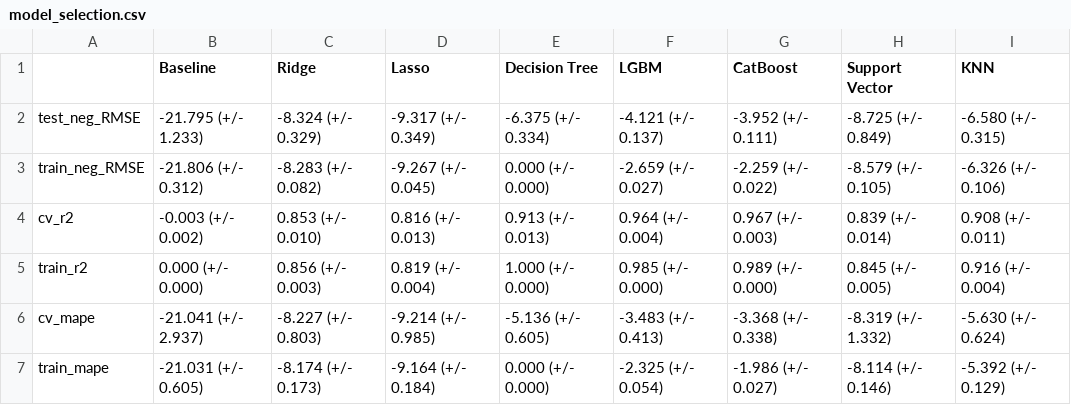
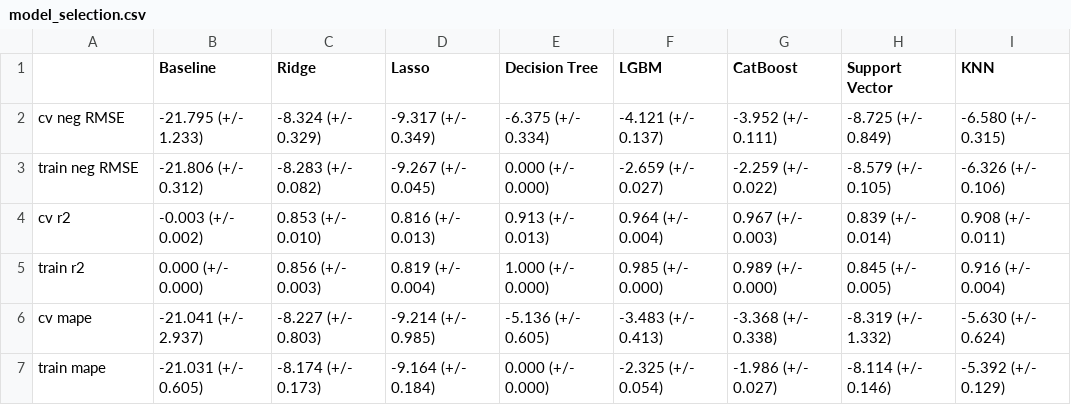
Before and after one commit to aimee0317/cherry-blossom-prediction, a CSV file: results/model_selection.csv, drawn as a sheet.

Commit message:
change report latex and ml_model

```diff
--- a/results/model_selection.csv
+++ b/results/model_selection.csv
@@ -1,7 +1,7 @@
 ,Baseline,Ridge,Lasso,Decision Tree,LGBM,CatBoost,Support Vector,KNN
-test_neg_RMSE,-21.795 (+/- 1.233),-8.324 (+/- 0.329),-9.317 (+/- 0.349),-6.375 (+/- 0.334),-4.121 (+/- 0.137),-3.952 (+/- 0.111),-8.725 (+/- 0.849),-6.580 (+/- 0.315)
-train_neg_RMSE,-21.806 (+/- 0.312),-8.283 (+/- 0.082),-9.267 (+/- 0.045),0.000 (+/- 0.000),-2.659 (+/- 0.027),-2.259 (+/- 0.022),-8.579 (+/- 0.105),-6.326 (+/- 0.106)
-cv_r2,-0.003 (+/- 0.002),0.853 (+/- 0.010),0.816 (+/- 0.013),0.913 (+/- 0.013),0.964 (+/- 0.004),0.967 (+/- 0.003),0.839 (+/- 0.014),0.908 (+/- 0.011)
-train_r2,0.000 (+/- 0.000),0.856 (+/- 0.003),0.819 (+/- 0.004),1.000 (+/- 0.000),0.985 (+/- 0.000),0.989 (+/- 0.000),0.845 (+/- 0.005),0.916 (+/- 0.004)
-cv_mape,-21.041 (+/- 2.937),-8.227 (+/- 0.803),-9.214 (+/- 0.985),-5.136 (+/- 0.605),-3.483 (+/- 0.413),-3.368 (+/- 0.338),-8.319 (+/- 1.332),-5.630 (+/- 0.624)
-train_mape,-21.031 (+/- 0.605),-8.174 (+/- 0.173),-9.164 (+/- 0.184),0.000 (+/- 0.000),-2.325 (+/- 0.054),-1.986 (+/- 0.027),-8.114 (+/- 0.146),-5.392 (+/- 0.129)
+cv neg RMSE,-21.795 (+/- 1.233),-8.324 (+/- 0.329),-9.317 (+/- 0.349),-6.375 (+/- 0.334),-4.121 (+/- 0.137),-3.952 (+/- 0.111),-8.725 (+/- 0.849),-6.580 (+/- 0.315)
+train neg RMSE,-21.806 (+/- 0.312),-8.283 (+/- 0.082),-9.267 (+/- 0.045),0.000 (+/- 0.000),-2.659 (+/- 0.027),-2.259 (+/- 0.022),-8.579 (+/- 0.105),-6.326 (+/- 0.106)
+cv r2,-0.003 (+/- 0.002),0.853 (+/- 0.010),0.816 (+/- 0.013),0.913 (+/- 0.013),0.964 (+/- 0.004),0.967 (+/- 0.003),0.839 (+/- 0.014),0.908 (+/- 0.011)
+train r2,0.000 (+/- 0.000),0.856 (+/- 0.003),0.819 (+/- 0.004),1.000 (+/- 0.000),0.985 (+/- 0.000),0.989 (+/- 0.000),0.845 (+/- 0.005),0.916 (+/- 0.004)
+cv mape,-21.041 (+/- 2.937),-8.227 (+/- 0.803),-9.214 (+/- 0.985),-5.136 (+/- 0.605),-3.483 (+/- 0.413),-3.368 (+/- 0.338),-8.319 (+/- 1.332),-5.630 (+/- 0.624)
+train mape,-21.031 (+/- 0.605),-8.174 (+/- 0.173),-9.164 (+/- 0.184),0.000 (+/- 0.000),-2.325 (+/- 0.054),-1.986 (+/- 0.027),-8.114 (+/- 0.146),-5.392 (+/- 0.129)
```
Also changed, not shown: src/catboost_info/time_left.tsv, 11 other files.
